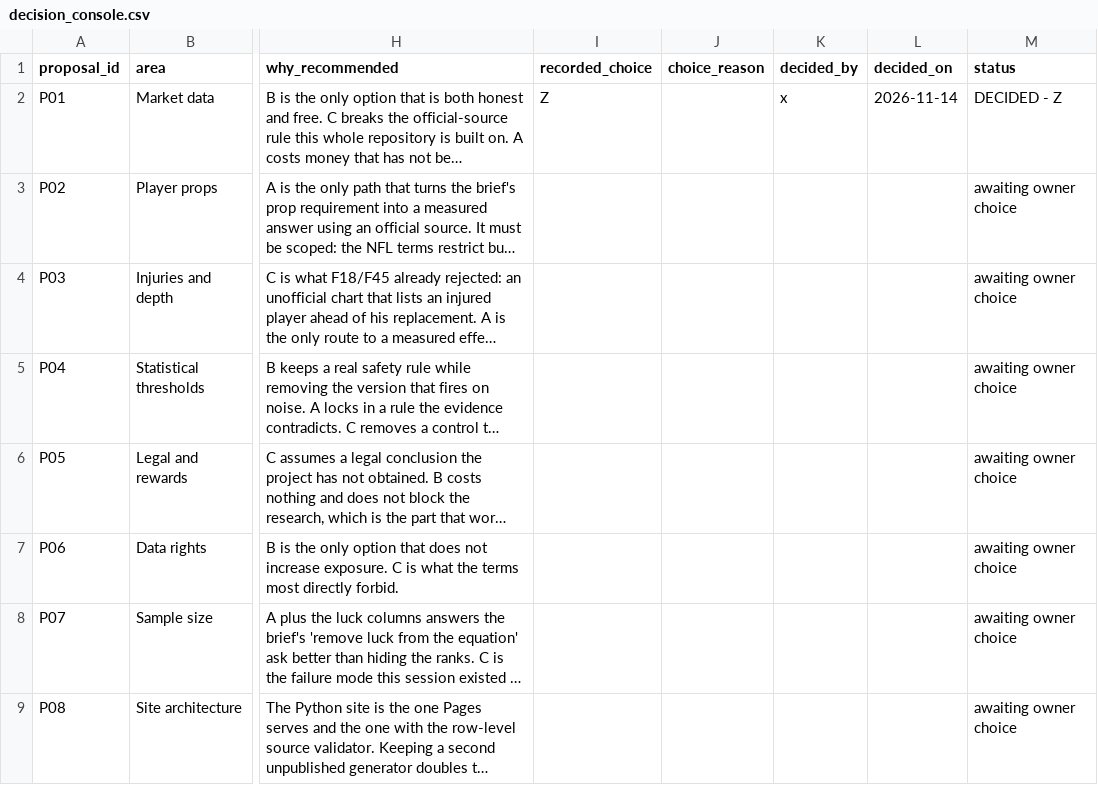
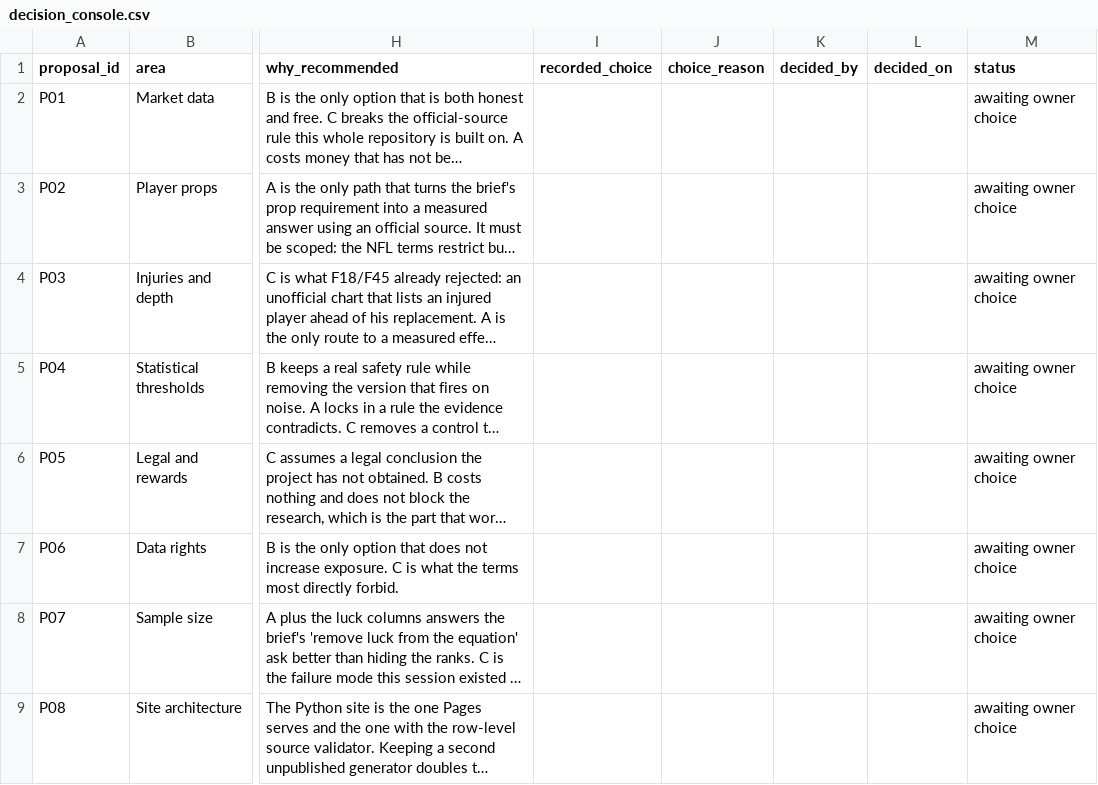
Before and after one commit to karagemop466-tech/X2, a CSV file: data/decision_console.csv, drawn as a sheet; only a part is shown, gaps mark what is left out; long unchanged cells end in …; the diff names each change by its address in the sheet, - before the commit and + after, or states it on an @@ line.

Commit message:
T51-T57: four new pages (market sheet, props, event risk, review console), appended verification/exec-summary sections, stale-console guard
Co-authored-by: arena-agent <297053741+arena-agent@users.noreply.github.com>

```diff
--- a/data/decision_console.csv
+++ b/data/decision_console.csv
-I2 (recorded_choice): Z
+I2 (recorded_choice): (empty)
-K2 (decided_by): x
+K2 (decided_by): (empty)
-L2 (decided_on): 2026-11-14
+L2 (decided_on): (empty)
-M2 (status): DECIDED - Z
+M2 (status): awaiting owner choice
```
Also changed, not shown: 31 other files.
